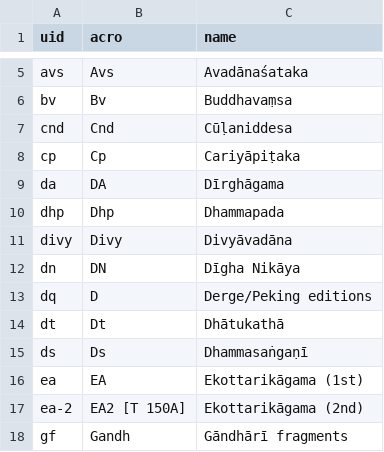
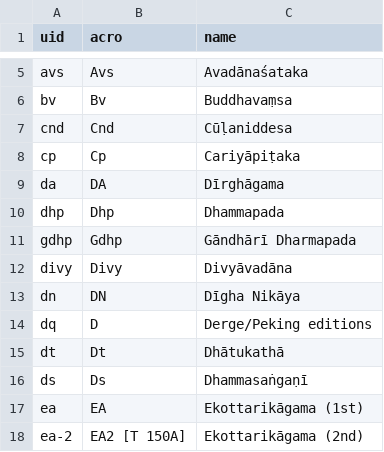
Before and after one commit to suttacentral/legacy-suttacentral-data, a CSV file: table/uid_expansion.csv, drawn as a sheet; only a part is shown, gaps mark what is left out; the shorter side is filled out with more unchanged rows; the diff names each change by its address in the sheet, - before the commit and + after, or states it on an @@ line.

```diff
--- a/table/uid_expansion.csv
+++ b/table/uid_expansion.csv
+row 11: gdhp | Gdhp | Gāndhārī Dharmapada
```
Also changed, not shown: table/language.csv, table/sutta.csv, 2 other files.
